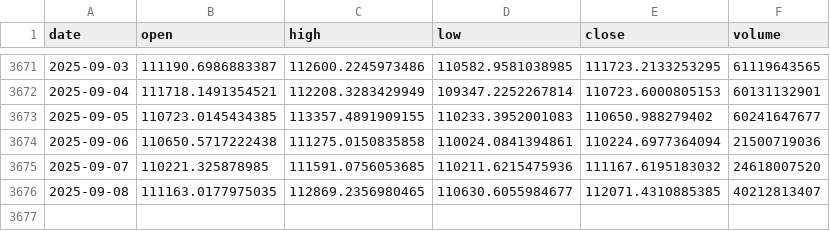
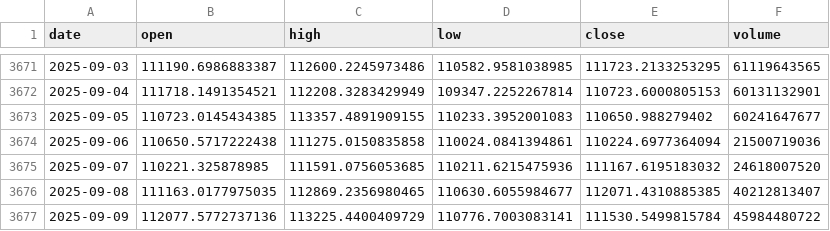
Before and after one commit to LukeGSW/AnalisiCiclica-BTC-USD, a CSV file: data/BTC-USD/historical_data.csv, drawn as a sheet; only a part is shown, gaps mark what is left out; the diff names each change by its address in the sheet, - before the commit and + after, or states it on an @@ line.

```diff
--- a/data/BTC-USD/historical_data.csv
+++ b/data/BTC-USD/historical_data.csv
+row 3677: 2025-09-09 | 112077.5772737136 | 113225.4400409729 | 110776.7003083141 | 111530.5499815784 | 45984480722
```
Also changed, not shown: data/BTC-USD/signals.csv, 3 other files.
